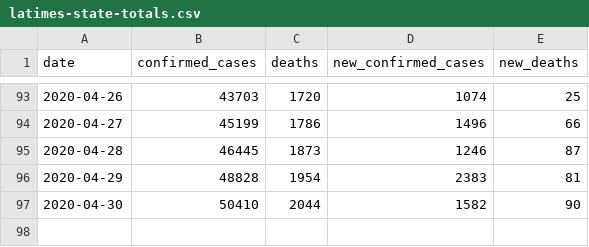
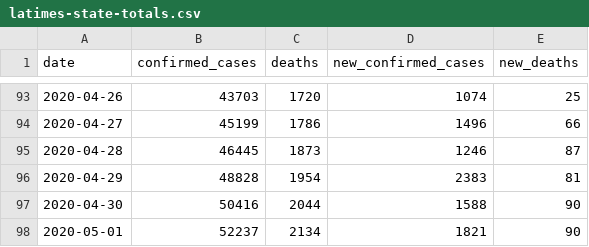
Before and after one commit to datadesk/california-coronavirus-data, a CSV file: latimes-state-totals.csv, drawn as a sheet; only a part is shown, gaps mark what is left out.

```diff
--- a/latimes-state-totals.csv
+++ b/latimes-state-totals.csv
@@ -96,2 +96,3 @@ date,confirmed_cases,deaths,new_confirmed_cases,new_deaths
 2020-04-29,48828,1954,2383,81
-2020-04-30,50410,2044,1582,90
+2020-04-30,50416,2044,1588,90
+2020-05-01,52237,2134,1821,90
```
Also changed, not shown: cdph-hospital-patient-county-totals.csv, cdph-state-totals.csv, 4 other files.
